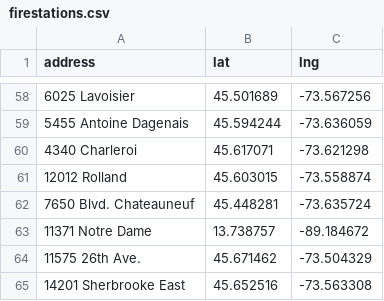
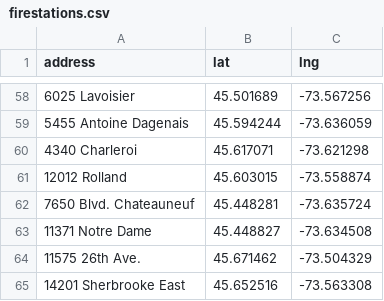
Before and after one commit to npow/centris, a CSV file: scraper/data/firestations.csv, drawn as a sheet; only a part is shown, gaps mark what is left out; the diff names each change by its address in the sheet, - before the commit and + after, or states it on an @@ line.

Commit message:
fix gps

```diff
--- a/scraper/data/firestations.csv
+++ b/scraper/data/firestations.csv
-B63 (lat): 13.738757
+B63 (lat): 45.448827
-C63 (lng): -89.184672
+C63 (lng): -73.634508
```
